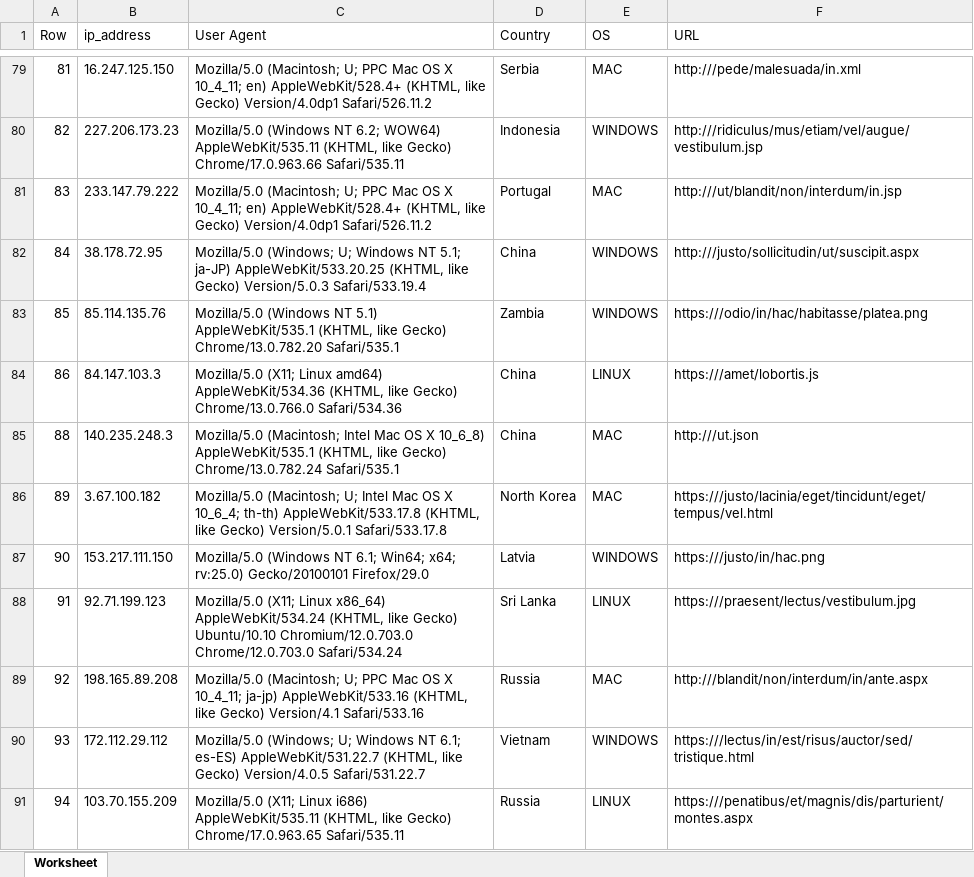
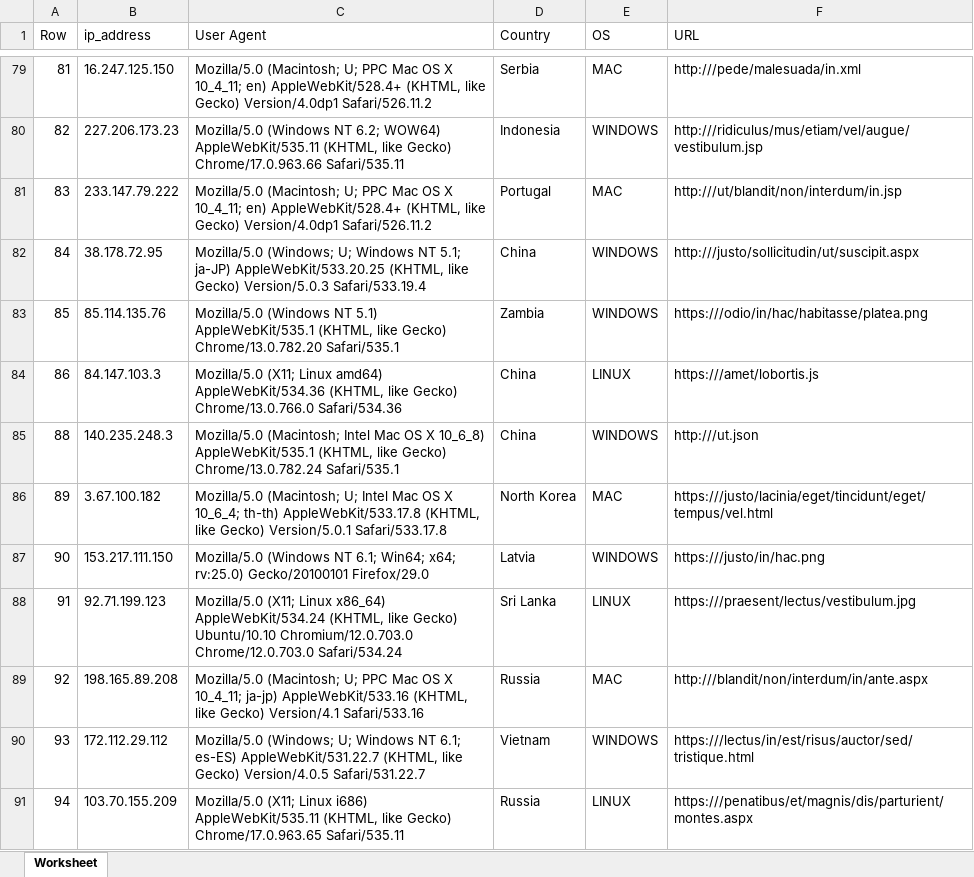
Before and after one commit to amitcohen321/trafficlight, an Excel workbook: data/data.xlsx, sheet Worksheet, drawn as a sheet; only a part is shown, gaps mark what is left out; values as stored, in another font and other column widths than the file's, no borders; the diff names each change by its address in the sheet, - before the commit and + after, or states it on an @@ line.

```diff
--- a/data/data.xlsx (sheet Worksheet)
+++ b/data/data.xlsx (sheet Worksheet)
-E85 (OS): MAC
+E85 (OS): WINDOWS
```
Also changed, not shown: 4 other files.
